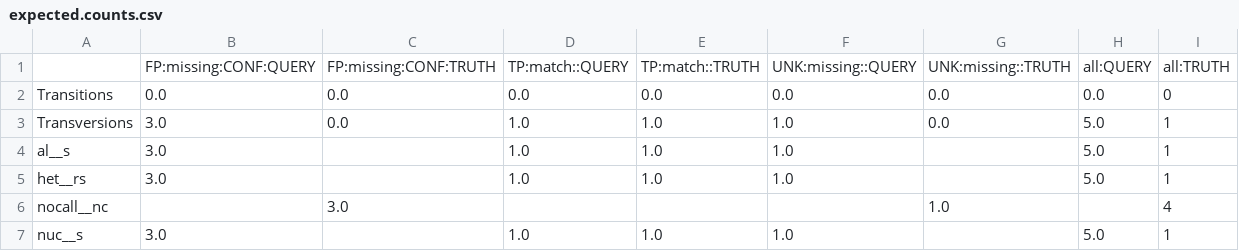
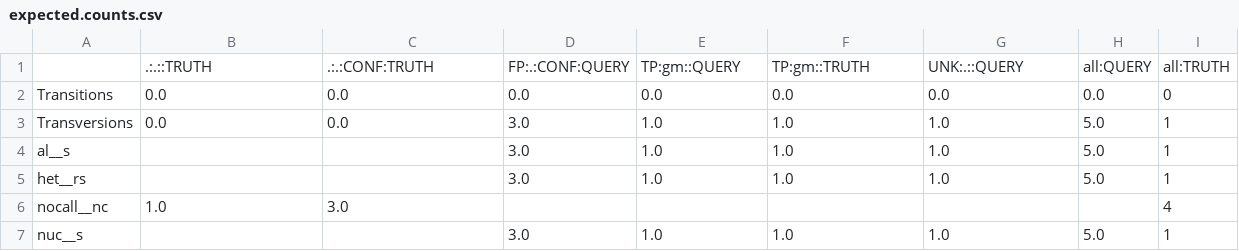
Before and after one commit to Illumina/hap.py, a CSV file: src/data/fp_region_accuracy/expected.counts.csv, drawn as a sheet.

```diff
--- a/src/data/fp_region_accuracy/expected.counts.csv
+++ b/src/data/fp_region_accuracy/expected.counts.csv
@@ -1,7 +1,7 @@
-,FP:missing:CONF:QUERY,FP:missing:CONF:TRUTH,TP:match::QUERY,TP:match::TRUTH,UNK:missing::QUERY,UNK:missing::TRUTH,all:QUERY,all:TRUTH
+,.:.::TRUTH,.:.:CONF:TRUTH,FP:.:CONF:QUERY,TP:gm::QUERY,TP:gm::TRUTH,UNK:.::QUERY,all:QUERY,all:TRUTH
 Transitions,0.0,0.0,0.0,0.0,0.0,0.0,0.0,0
-Transversions,3.0,0.0,1.0,1.0,1.0,0.0,5.0,1
-al__s,3.0,,1.0,1.0,1.0,,5.0,1
-het__rs,3.0,,1.0,1.0,1.0,,5.0,1
-nocall__nc,,3.0,,,,1.0,,4
-nuc__s,3.0,,1.0,1.0,1.0,,5.0,1
+Transversions,0.0,0.0,3.0,1.0,1.0,1.0,5.0,1
+al__s,,,3.0,1.0,1.0,1.0,5.0,1
+het__rs,,,3.0,1.0,1.0,1.0,5.0,1
+nocall__nc,1.0,3.0,,,,,,4
+nuc__s,,,3.0,1.0,1.0,1.0,5.0,1
```
Also changed, not shown: src/data/numeric_chrs/expected.counts.csv, src/data/pathtraversal/expected.counts.csv, 13 other files.
